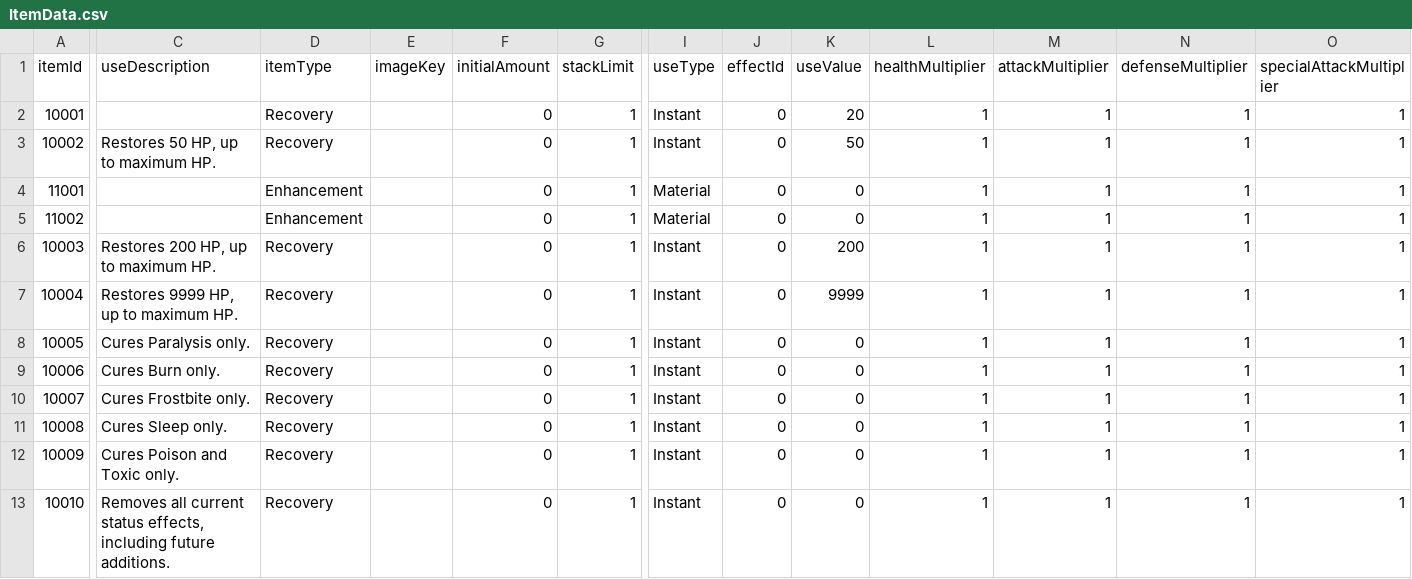
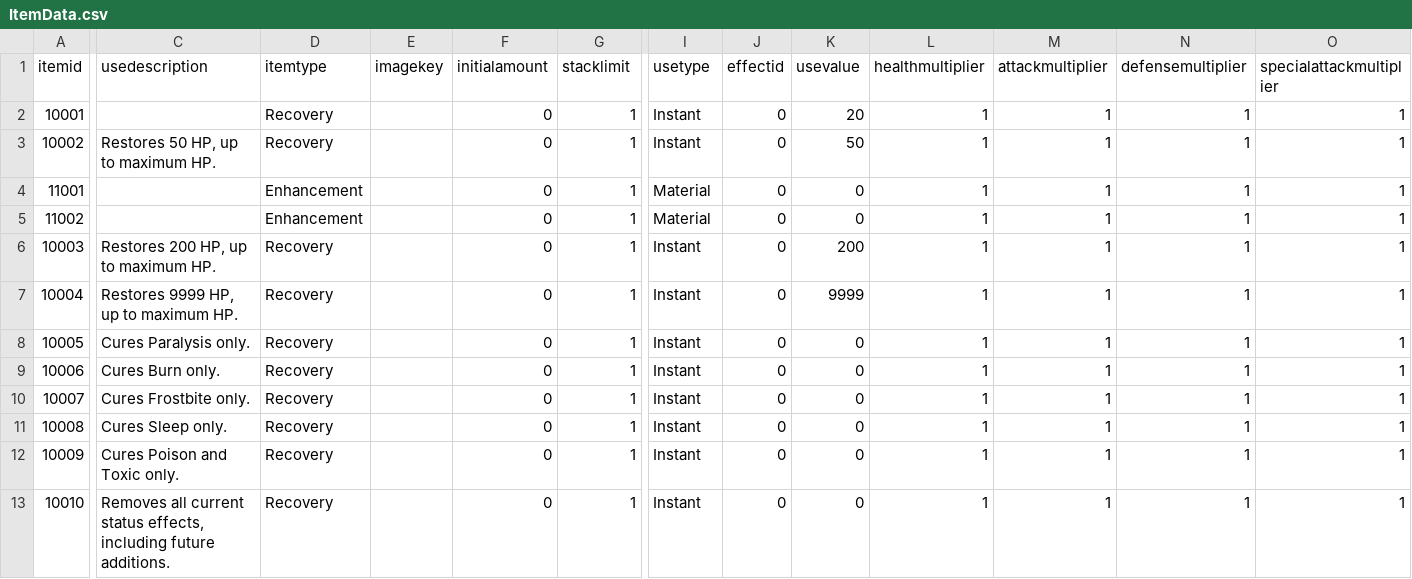
Before and after one commit to jeonghyerin002/2026_2TeamProject, a CSV file: Assets/CSV/ItemData.csv, drawn as a sheet; only a part is shown, gaps mark what is left out; the diff covers the shown part only; the diff names each change by its address in the sheet, - before the commit and + after, or states it on an @@ line.

```diff
--- a/Assets/CSV/ItemData.csv
+++ b/Assets/CSV/ItemData.csv
-A1: itemId
+A1: itemid
-C1: useDescription
+C1: usedescription
-D1: itemType
+D1: itemtype
-E1: imageKey
+E1: imagekey
-F1: initialAmount
+F1: initialamount
-G1: stackLimit
+G1: stacklimit
-I1: useType
+I1: usetype
-J1: effectId
+J1: effectid
-K1: useValue
+K1: usevalue
-L1: healthMultiplier
+L1: healthmultiplier
-M1: attackMultiplier
+M1: attackmultiplier
-N1: defenseMultiplier
+N1: defensemultiplier
-O1: specialAttackMultiplier
+O1: specialattackmultiplier
```
Also changed, not shown: 6 edited cells elsewhere in this file, Assets/CSV/WeaponData.csv.
